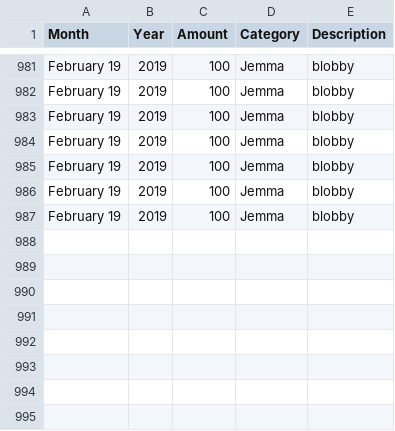
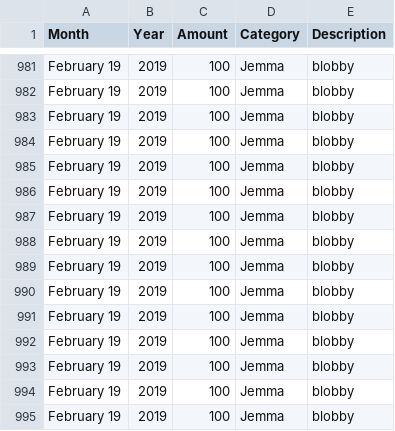
Before and after one commit to JonyShindler/Expenses, a CSV file: Code/testWritingExpenses.csv, drawn as a sheet; only a part is shown, gaps mark what is left out; the diff names each change by its address in the sheet, - before the commit and + after, or states it on an @@ line.

```diff
--- a/Code/testWritingExpenses.csv
+++ b/Code/testWritingExpenses.csv
+row 988: February 19 | 2019 | 100 | Jemma | blobby
+row 989: February 19 | 2019 | 100 | Jemma | blobby
+row 990: February 19 | 2019 | 100 | Jemma | blobby
+row 991: February 19 | 2019 | 100 | Jemma | blobby
+row 992: February 19 | 2019 | 100 | Jemma | blobby
+row 993: February 19 | 2019 | 100 | Jemma | blobby
+row 994: February 19 | 2019 | 100 | Jemma | blobby
+row 995: February 19 | 2019 | 100 | Jemma | blobby
```
Also changed, not shown: 1 other file.
